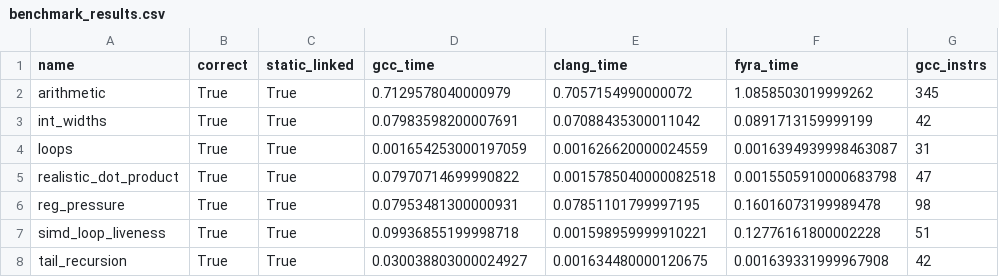
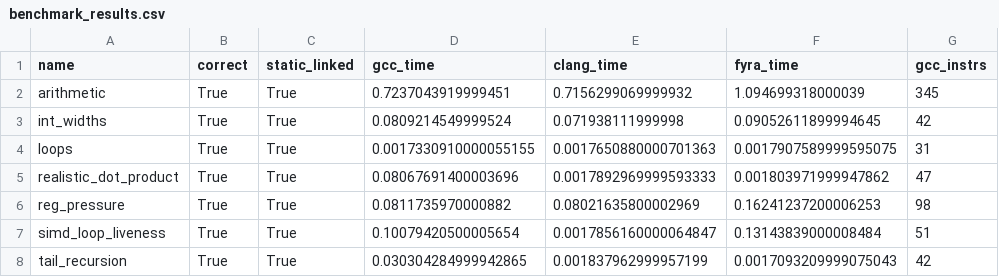
Before and after one commit to netesy/fyra, a CSV file: benchmarks/benchmark_results.csv, drawn as a sheet; only a part is shown; the diff names each change by its address in the sheet, - before the commit and + after, or states it on an @@ line.

```diff
--- a/benchmarks/benchmark_results.csv
+++ b/benchmarks/benchmark_results.csv
-D2 (gcc_time): 0.7129578040000979
+D2 (gcc_time): 0.7237043919999451
-E2 (clang_time): 0.7057154990000072
+E2 (clang_time): 0.7156299069999932
-F2 (fyra_time): 1.0858503019999262
+F2 (fyra_time): 1.094699318000039
-D3 (gcc_time): 0.07983598200007691
+D3 (gcc_time): 0.0809214549999524
-E3 (clang_time): 0.07088435300011042
+E3 (clang_time): 0.071938111999998
-F3 (fyra_time): 0.0891713159999199
+F3 (fyra_time): 0.09052611899994645
-D4 (gcc_time): 0.001654253000197059
+D4 (gcc_time): 0.0017330910000055155
-E4 (clang_time): 0.001626620000024559
+E4 (clang_time): 0.0017650880000701363
-F4 (fyra_time): 0.0016394939998463087
+F4 (fyra_time): 0.0017907589999595075
-D5 (gcc_time): 0.07970714699990822
+D5 (gcc_time): 0.08067691400003696
-E5 (clang_time): 0.0015785040000082518
+E5 (clang_time): 0.0017892969999593333
-F5 (fyra_time): 0.0015505910000683798
+F5 (fyra_time): 0.001803971999947862
-D6 (gcc_time): 0.07953481300000931
+D6 (gcc_time): 0.0811735970000882
-E6 (clang_time): 0.07851101799997195
+E6 (clang_time): 0.08021635800002969
-F6 (fyra_time): 0.16016073199989478
+F6 (fyra_time): 0.16241237200006253
-D7 (gcc_time): 0.09936855199998718
+D7 (gcc_time): 0.10079420500005654
-E7 (clang_time): 0.001598959999910221
+E7 (clang_time): 0.0017856160000064847
-F7 (fyra_time): 0.12776161800002228
+F7 (fyra_time): 0.13143839000008484
-D8 (gcc_time): 0.030038803000024927
+D8 (gcc_time): 0.030304284999942865
-E8 (clang_time): 0.001634480000120675
+E8 (clang_time): 0.001837962999957199
-F8 (fyra_time): 0.001639331999967908
+F8 (fyra_time): 0.0017093209999075043
```
Also changed, not shown: 4 other files.
